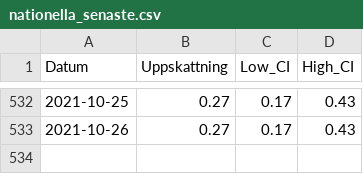
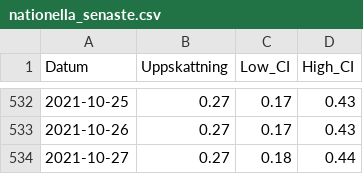
Before and after one commit to csss-resultat/openData, a CSV file: datasets/nationella_senaste.csv, drawn as a sheet; only a part is shown, gaps mark what is left out.

```diff
--- a/datasets/nationella_senaste.csv
+++ b/datasets/nationella_senaste.csv
@@ -533 +533,2 @@ Datum,Uppskattning,Low_CI,High_CI
 2021-10-26,0.27,0.17,0.43
+2021-10-27,0.27,0.18,0.44
```
Also changed, not shown: datasets/lan_senaste.csv.
